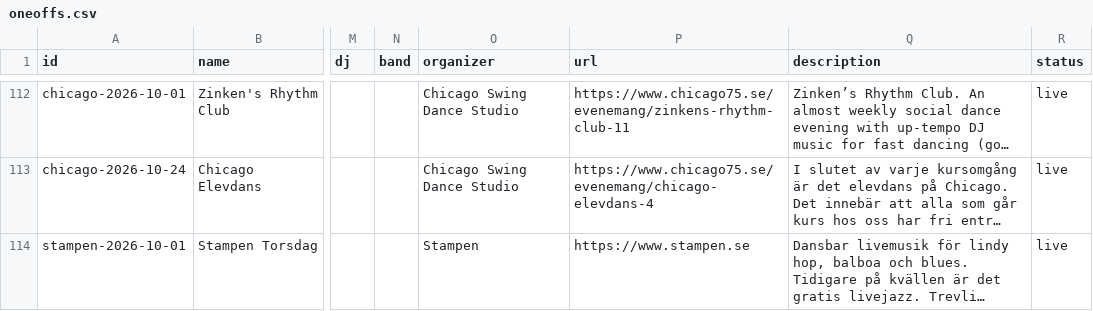
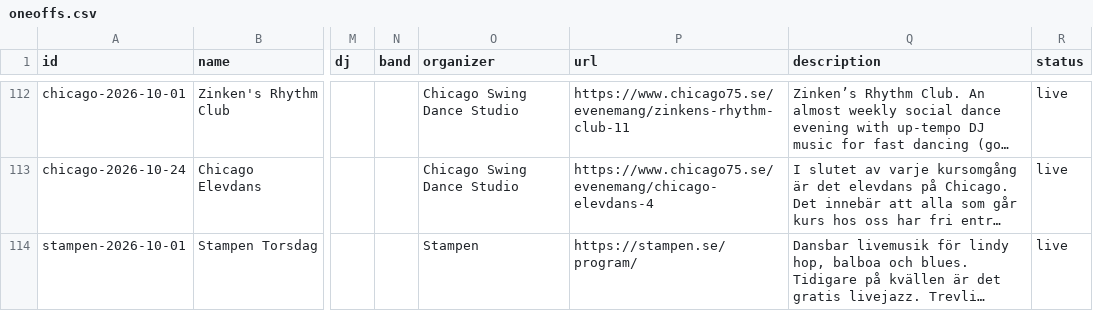
Before and after one commit to ranveeraggarwal/swsthlm, a CSV file: data/oneoffs.csv, drawn as a sheet; only a part is shown, gaps mark what is left out; long unchanged cells end in …; the diff names each change by its address in the sheet, - before the commit and + after, or states it on an @@ line.

```diff
--- a/data/oneoffs.csv
+++ b/data/oneoffs.csv
-P114 (url): https://www.stampen.se
+P114 (url): https://stampen.se/program/
```
